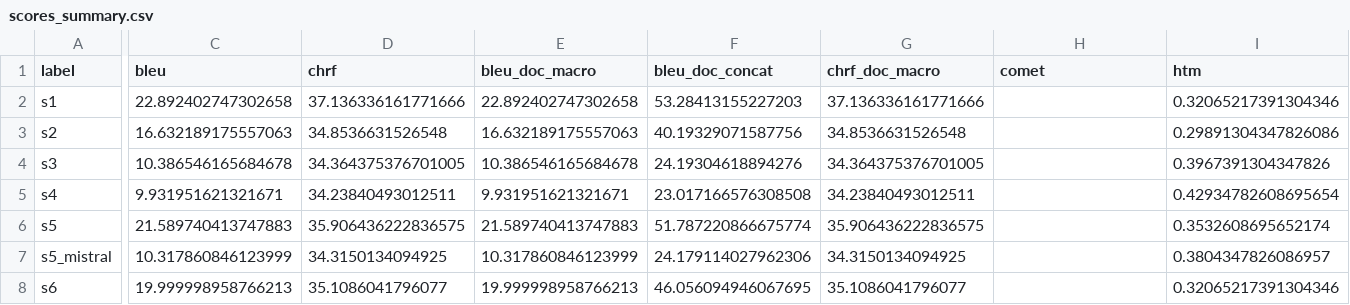
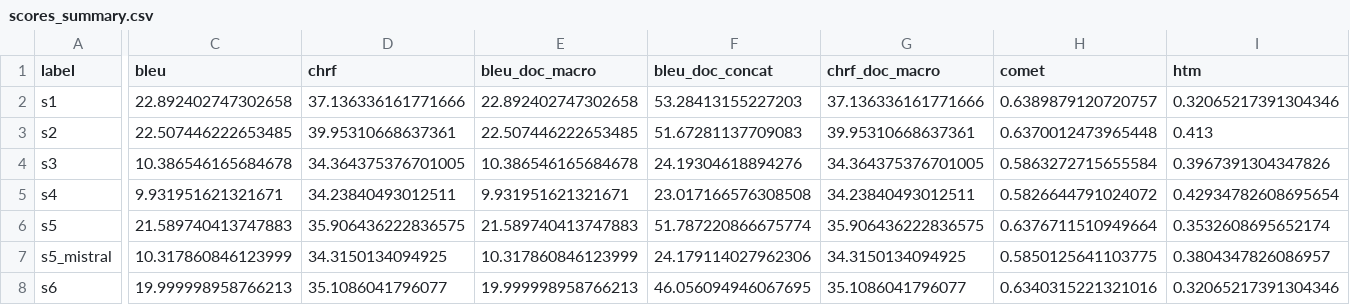
Before and after one commit to VerbalAid/Term-Plan-MT, a CSV file: results/ner_biollm/figures/scores_summary.csv, drawn as a sheet; only a part is shown, gaps mark what is left out; the diff covers the shown part only; the diff names each change by its address in the sheet, - before the commit and + after, or states it on an @@ line.

```diff
--- a/results/ner_biollm/figures/scores_summary.csv
+++ b/results/ner_biollm/figures/scores_summary.csv
-H2 (comet): (empty)
+H2 (comet): 0.6389879120720757
-C3 (bleu): 16.632189175557063
+C3 (bleu): 22.507446222653485
-D3 (chrf): 34.8536631526548
+D3 (chrf): 39.95310668637361
-E3 (bleu_doc_macro): 16.632189175557063
+E3 (bleu_doc_macro): 22.507446222653485
-F3 (bleu_doc_concat): 40.19329071587756
+F3 (bleu_doc_concat): 51.67281137709083
-G3 (chrf_doc_macro): 34.8536631526548
+G3 (chrf_doc_macro): 39.95310668637361
-H3 (comet): (empty)
+H3 (comet): 0.6370012473965448
-I3 (htm): 0.29891304347826086
+I3 (htm): 0.413
-H4 (comet): (empty)
+H4 (comet): 0.5863272715655584
-H5 (comet): (empty)
+H5 (comet): 0.5826644791024072
-H6 (comet): (empty)
+H6 (comet): 0.6376711510949664
-H7 (comet): (empty)
+H7 (comet): 0.5850125641103775
-H8 (comet): (empty)
+H8 (comet): 0.6340315221321016
```
Also changed, not shown: 1 edited cell elsewhere in this file, results/ner_biollm_finetuned/figures/scores_summary.csv, 4 other files.
